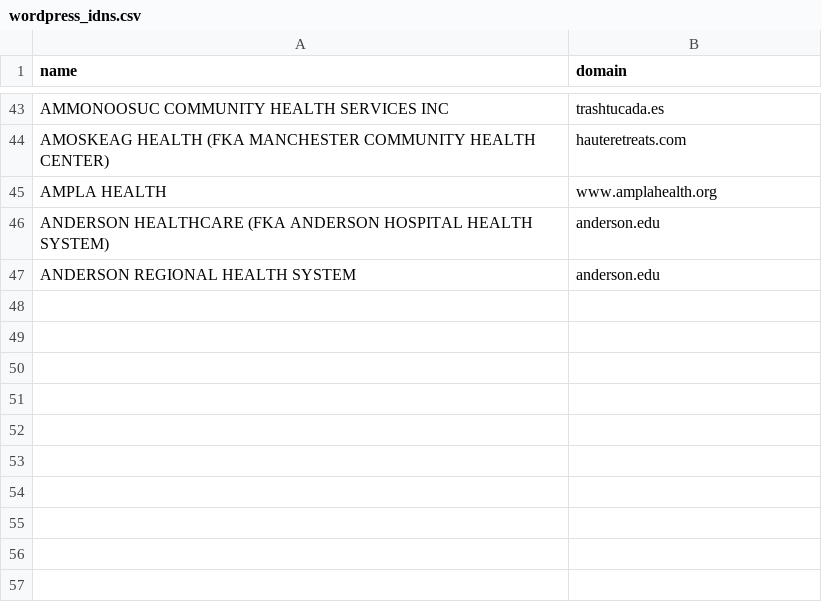
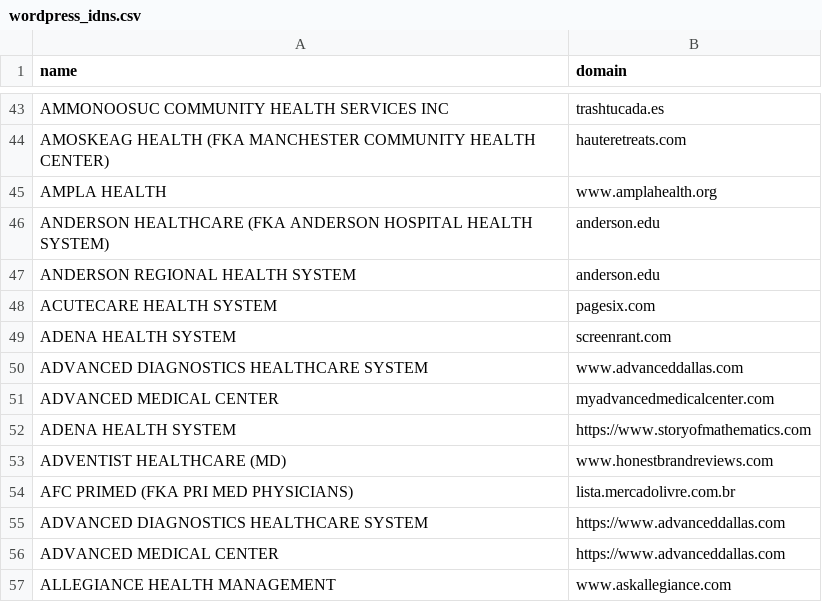
Before and after one commit to LukeWolfram3/Sylke, a CSV file: wordpress_idns.csv, drawn as a sheet; only a part is shown, gaps mark what is left out; the diff names each change by its address in the sheet, - before the commit and + after, or states it on an @@ line.

Commit message:
Update WordPress results

```diff
--- a/wordpress_idns.csv
+++ b/wordpress_idns.csv
+row 48: ACUTECARE HEALTH SYSTEM | pagesix.com
+row 49: ADENA HEALTH SYSTEM | screenrant.com
+row 50: ADVANCED DIAGNOSTICS HEALTHCARE SYSTEM | www.advanceddallas.com
+row 51: ADVANCED MEDICAL CENTER | myadvancedmedicalcenter.com
+row 52: ADENA HEALTH SYSTEM | https://www.storyofmathematics.com
+row 53: ADVENTIST HEALTHCARE (MD) | www.honestbrandreviews.com
+row 54: AFC PRIMED (FKA PRI MED PHYSICIANS) | lista.mercadolivre.com.br
+row 55: ADVANCED DIAGNOSTICS HEALTHCARE SYSTEM | https://www.advanceddallas.com
+row 56: ADVANCED MEDICAL CENTER | https://www.advanceddallas.com
+row 57: ALLEGIANCE HEALTH MANAGEMENT | www.askallegiance.com
```
